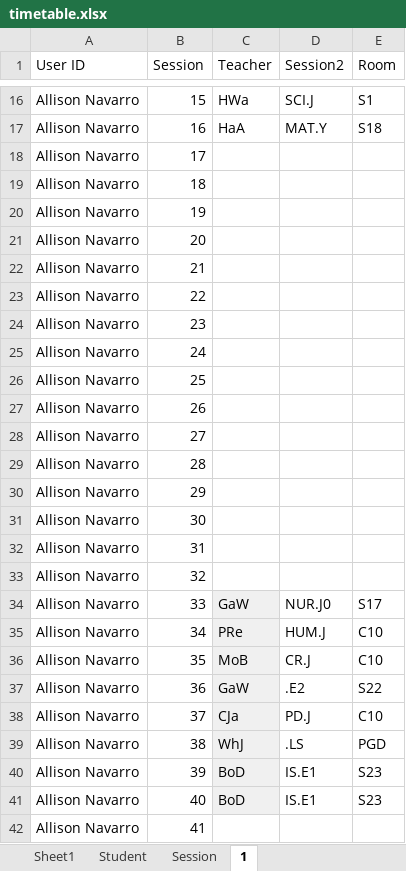
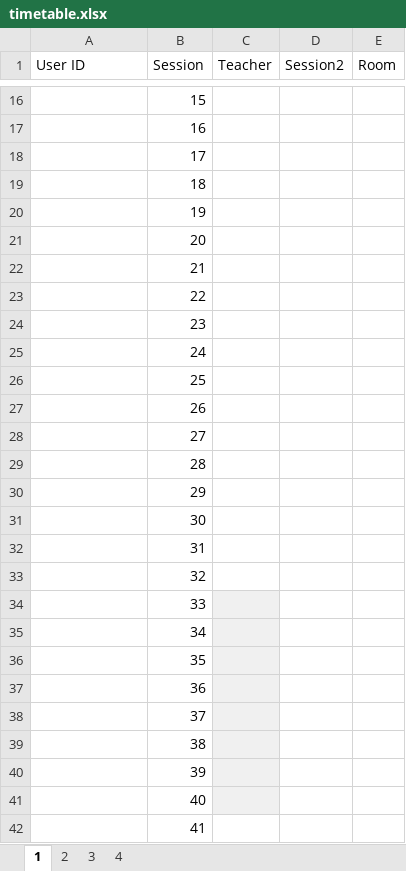
Before and after one commit to Seer3356/ISTDB_2, an Excel workbook: ISTDB/Resources/timetable.xlsx, sheet 1, drawn as a sheet; only a part is shown, gaps mark what is left out; values as stored, in another font and other column widths than the file's, no borders; table styles not drawn; the diff covers the shown part only; the diff names each change by its address in the sheet, - before the commit and + after, or states it on an @@ line.

```diff
--- a/ISTDB/Resources/timetable.xlsx (sheet 1)
+++ b/ISTDB/Resources/timetable.xlsx (sheet 1)
-sheet tab: Sheet1
-sheet tab: Student
-sheet tab: Session
+sheet tab: 2
+sheet tab: 3
+sheet tab: 4
-A16:A42 (User ID): Allison Navarro
+A16:A42 (User ID): (empty)
-C16 (Teacher): HWa
+C16 (Teacher): (empty)
-D16 (Session2): SCI.J
+D16 (Session2): (empty)
-E16 (Room): S1
+E16 (Room): (empty)
-C17 (Teacher): HaA
+C17 (Teacher): (empty)
-D17 (Session2): MAT.Y
+D17 (Session2): (empty)
-E17 (Room): S18
+E17 (Room): (empty)
-C34 (Teacher): GaW
+C34 (Teacher): (empty)
-D34 (Session2): NUR.J0
+D34 (Session2): (empty)
-E34 (Room): S17
+E34 (Room): (empty)
-C35 (Teacher): PRe
+C35 (Teacher): (empty)
-D35 (Session2): HUM.J
+D35 (Session2): (empty)
-E35:E36 (Room): C10
+E35:E36 (Room): (empty)
-C36 (Teacher): MoB
+C36 (Teacher): (empty)
-D36 (Session2): CR.J
+D36 (Session2): (empty)
-C37 (Teacher): GaW
+C37 (Teacher): (empty)
-D37 (Session2): .E2
+D37 (Session2): (empty)
-E37 (Room): S22
+E37 (Room): (empty)
-C38 (Teacher): CJa
+C38 (Teacher): (empty)
-D38 (Session2): PD.J
+D38 (Session2): (empty)
-E38 (Room): C10
+E38 (Room): (empty)
-C39 (Teacher): WhJ
+C39 (Teacher): (empty)
-D39 (Session2): .LS
+D39 (Session2): (empty)
-E39 (Room): PGD
+E39 (Room): (empty)
-C40:C41 (Teacher): BoD
+C40:C41 (Teacher): (empty)
-D40:D41 (Session2): IS.E1
+D40:D41 (Session2): (empty)
-E40:E41 (Room): S23
+E40:E41 (Room): (empty)
```
Also changed, not shown: 95 edited cells elsewhere in this sheet.
